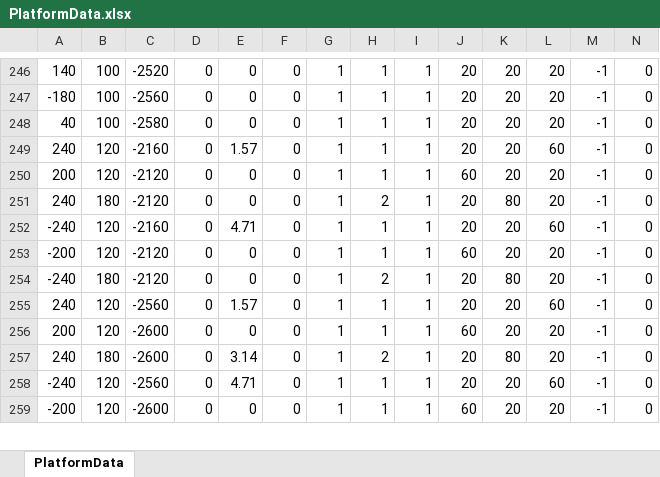
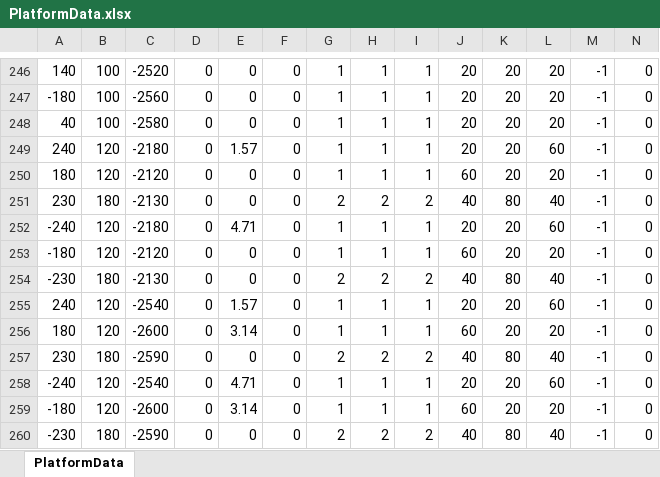
Before and after one commit to ita0124/GameProject, an Excel workbook: Action/Data/CSV/Map1/Platform/PlatformData.xlsx, sheet PlatformData, drawn as a sheet; only a part is shown, gaps mark what is left out; values as stored, in another font and other column widths than the file's, no borders; rows hold the shown columns only; the diff covers the shown part only; the diff names each change by its address in the sheet, - before the commit and + after, or states it on an @@ line.

```diff
--- a/Action/Data/CSV/Map1/Platform/PlatformData.xlsx (sheet PlatformData)
+++ b/Action/Data/CSV/Map1/Platform/PlatformData.xlsx (sheet PlatformData)
-C249: -2160
+C249: -2180
-A250: 200
+A250: 180
-A251: 240
+A251: 230
-C251: -2120
+C251: -2130
-G251: 1
+G251: 2
-I251: 1
+I251: 2
-J251: 20
+J251: 40
-L251: 20
+L251: 40
-C252: -2160
+C252: -2180
-A253: -200
+A253: -180
-A254: -240
+A254: -230
-C254: -2120
+C254: -2130
-G254: 1
+G254: 2
-I254: 1
+I254: 2
-J254: 20
+J254: 40
-L254: 20
+L254: 40
-C255: -2560
+C255: -2540
-A256: 200
+A256: 180
-E256: 0
+E256: 3.14
-A257: 240
+A257: 230
-C257: -2600
+C257: -2590
-E257: 3.14
+E257: 0
-G257: 1
+G257: 2
-I257: 1
+I257: 2
-J257: 20
+J257: 40
-L257: 20
+L257: 40
-C258: -2560
+C258: -2540
-A259: -200
+A259: -180
-E259: 0
+E259: 3.14
+row 260: -230 | 180 | -2590 | 0 | 0 | 0 | 2 | 2 | 2 | 40 | 80 | 40 | -1 | 0
```
Also changed, not shown: 6 edited cells elsewhere in this sheet, formulas that keep their value, Action/Data/CSV/Map1/Platform/PlatformId.xlsx, 46 other files.
